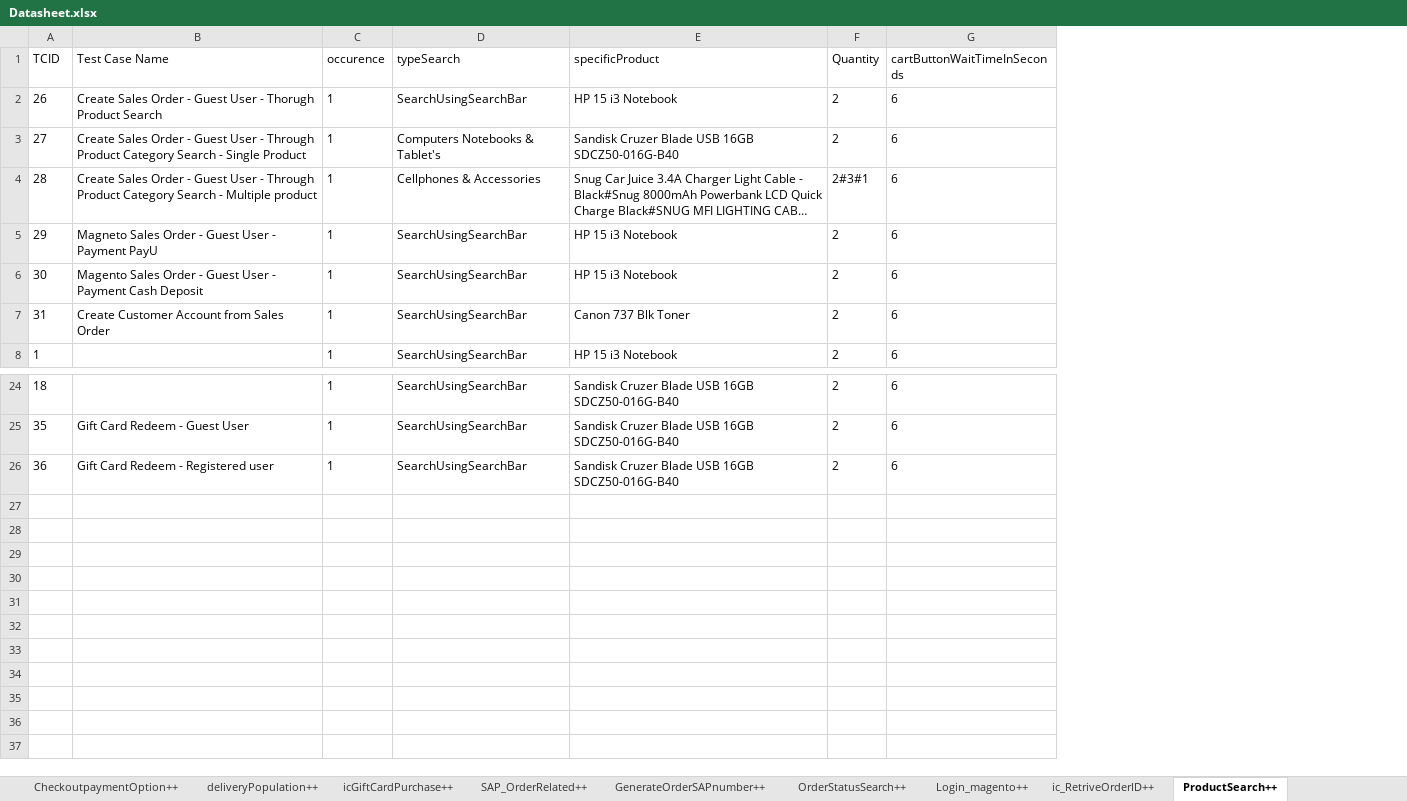
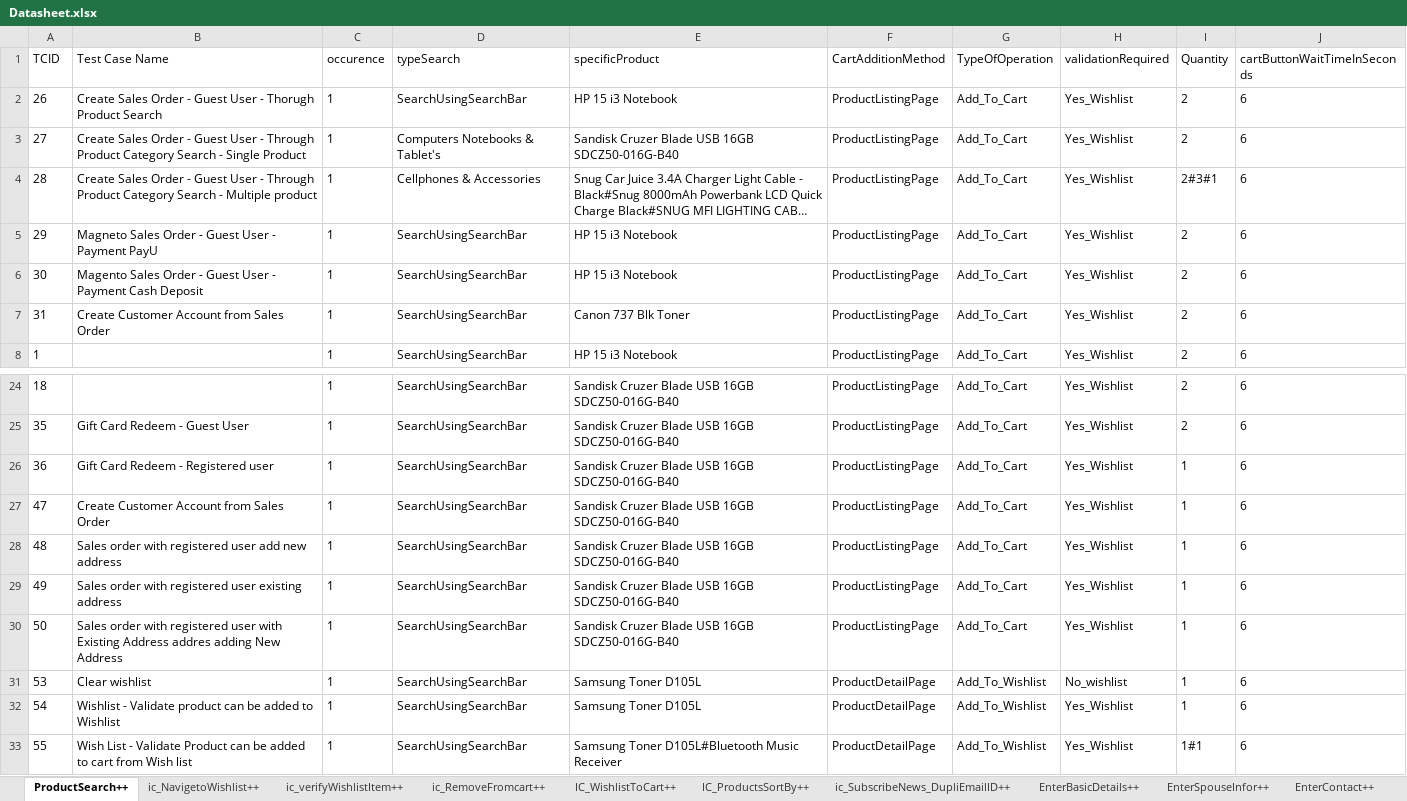
Before and after one commit to Nhlanhla007/Lesaka_automation, an Excel workbook: Reports/Datasheet.xlsx, sheet ProductSearch++, drawn as a sheet; only a part is shown, gaps mark what is left out; long unchanged cells end in …; values as stored, in another font and other column widths than the file's, no borders; addresses are those after the commit; the diff names each change by its address in the sheet, - before the commit and + after, or states it on an @@ line.

Commit message:
Carefully merge all the sheet from  this to the main . End to end working fine

```diff
--- a/Reports/Datasheet.xlsx (sheet ProductSearch++)
+++ b/Reports/Datasheet.xlsx (sheet ProductSearch++)
+sheet tab: ic_NavigetoWishlist++
+sheet tab: ic_verifyWishlistItem++
+sheet tab: ic_RemoveFromcart++
+sheet tab: IC_WishlistToCart++
+sheet tab: IC_ProductsSortBy++
+sheet tab: ic_SubscribeNews_DupliEmailID++
+column F (CartAdditionMethod), rows 2-8: all ProductListingPage; rows 24-26: all ProductListingPage
+column G (TypeOfOperation), rows 2-8: all Add_To_Cart; rows 24-26: all Add_To_Cart
+column H (validationRequired), rows 2-8: all Yes_Wishlist; rows 24-26: all Yes_Wishlist
-I26 (Quantity): 2
+I26 (Quantity): 1
+row 27: 47 | Create Customer Account from Sales Order | 1 | SearchUsingSearchBar | Sandisk Cruzer Blade USB 16GB SDCZ50-016G-B40 | ProductListingPage | Add_To_Cart | Yes_Wishlist | 1 | 6
+row 28: 48 | Sales order with registered user add new address | 1 | SearchUsingSearchBar | Sandisk Cruzer Blade USB 16GB SDCZ50-016G-B40 | ProductListingPage | Add_To_Cart | Yes_Wishlist | 1 | 6
+row 29: 49 | Sales order with registered user existing address | 1 | SearchUsingSearchBar | Sandisk Cruzer Blade USB 16GB SDCZ50-016G-B40 | ProductListingPage | Add_To_Cart | Yes_Wishlist | 1 | 6
+row 30: 50 | Sales order with registered user with Existing Address addres adding New Address | 1 | SearchUsingSearchBar | Sandisk Cruzer Blade USB 16GB SDCZ50-016G-B40 | ProductListingPage | Add_To_Cart | Yes_Wishlist | 1 | 6
+row 31: 53 | Clear wishlist | 1 | SearchUsingSearchBar | Samsung Toner D105L | ProductDetailPage | Add_To_Wishlist | No_wishlist | 1 | 6
+row 32: 54 | Wishlist - Validate product can be added to Wishlist | 1 | SearchUsingSearchBar | Samsung Toner D105L | ProductDetailPage | Add_To_Wishlist | Yes_Wishlist | 1 | 6
+row 33: 55 | Wish List - Validate Product can be added to cart from Wish list | 1 | SearchUsingSearchBar | Samsung Toner D105L#Bluetooth Music Receiver | ProductDetailPage | Add_To_Wishlist | Yes_Wishlist | 1#1 | 6
```
Also changed, not shown: sheet deliveryPopulation++, sheet PayUPagePayment++, sheet GenerateOrderSAPnumber++, sheet SapCustomer++, sheet Login_magento++, sheet CheckoutpaymentOption++, 3 more sheets, other sheet tabs, 12 other files.
